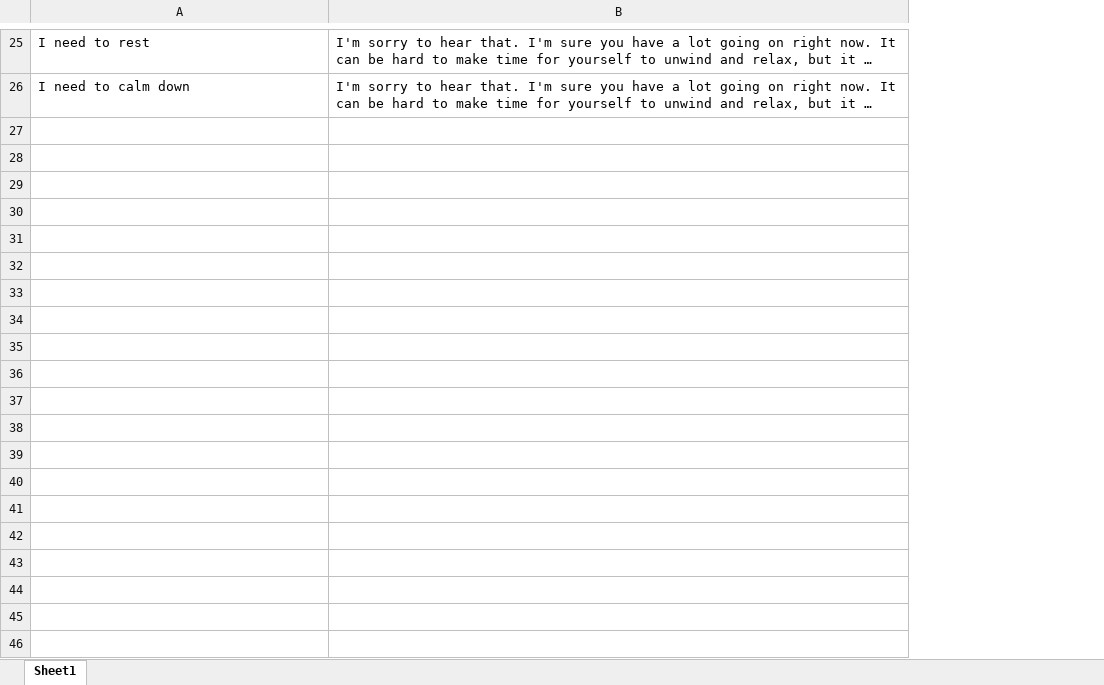
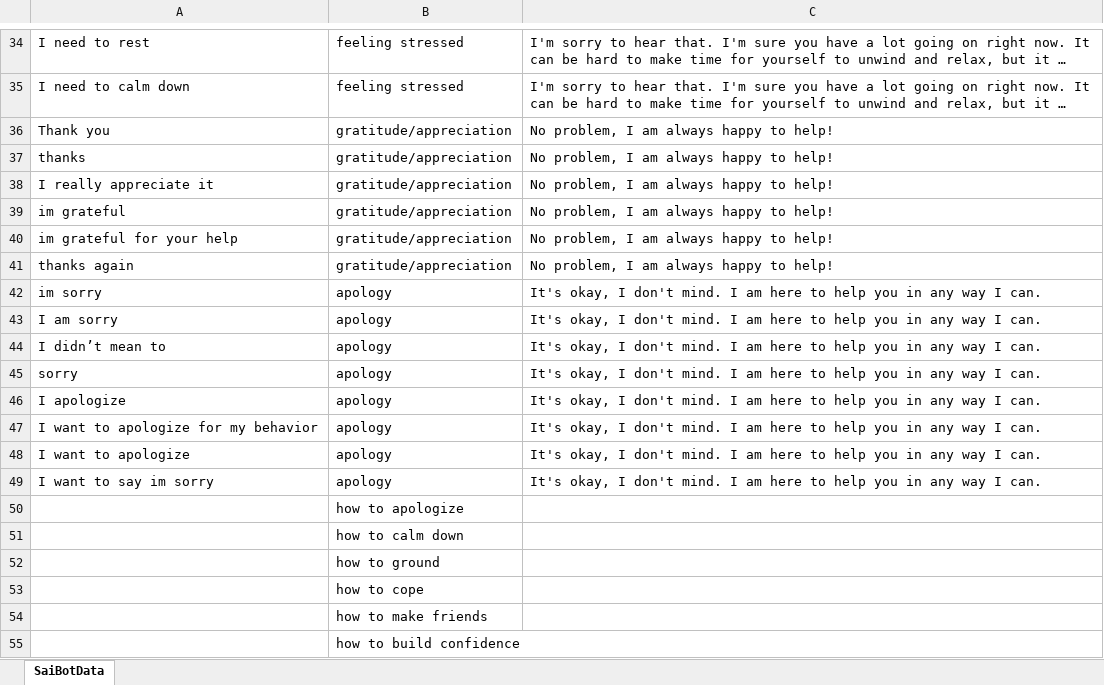
Before and after one commit to gms0817/EmotionalSupportAI, an Excel workbook: res/classification_data/datasets/SaiBotData.xlsx, sheet SaiBotData, drawn as a sheet; only a part is shown, gaps mark what is left out; long unchanged cells end in …; values as stored, in another font and other column widths than the file's, no borders; the diff covers the shown part only; the diff names each change by its address in the sheet, - before the commit and + after, or states it on an @@ line.

```diff
--- a/res/classification_data/datasets/SaiBotData.xlsx (sheet SaiBotData)
+++ b/res/classification_data/datasets/SaiBotData.xlsx (sheet SaiBotData)
-sheet tab: Sheet1
+sheet tab: SaiBotData
+column B, rows 34-35: feeling stressed | feeling stressed
+row 36: Thank you | gratitude/appreciation | No problem, I am always happy to help!
+row 37: thanks | gratitude/appreciation | No problem, I am always happy to help!
+row 38: I really appreciate it | gratitude/appreciation | No problem, I am always happy to help!
+row 39: im grateful | gratitude/appreciation | No problem, I am always happy to help!
+row 40: im grateful for your help | gratitude/appreciation | No problem, I am always happy to help!
+row 41: thanks again | gratitude/appreciation | No problem, I am always happy to help!
+row 42: im sorry | apology | It's okay, I don't mind. I am here to help you in any way I can.
+row 43: I am sorry | apology | It's okay, I don't mind. I am here to help you in any way I can.
+row 44: I didn’t mean to | apology | It's okay, I don't mind. I am here to help you in any way I can.
+row 45: sorry | apology | It's okay, I don't mind. I am here to help you in any way I can.
+row 46: I apologize | apology | It's okay, I don't mind. I am here to help you in any way I can.
+row 47: I want to apologize for my behavior | apology | It's okay, I don't mind. I am here to help you in any way I can.
+row 48: I want to apologize | apology | It's okay, I don't mind. I am here to help you in any way I can.
+row 49: I want to say im sorry | apology | It's okay, I don't mind. I am here to help you in any way I can.
+row 50:  | how to apologize
+row 51:  | how to calm down
+row 52:  | how to ground
+row 53:  | how to cope
+row 54:  | how to make friends
+row 55:  | how to build confidence
```
Also changed, not shown: 24 added rows and 5 edited cells elsewhere in this sheet, 6 other files.
